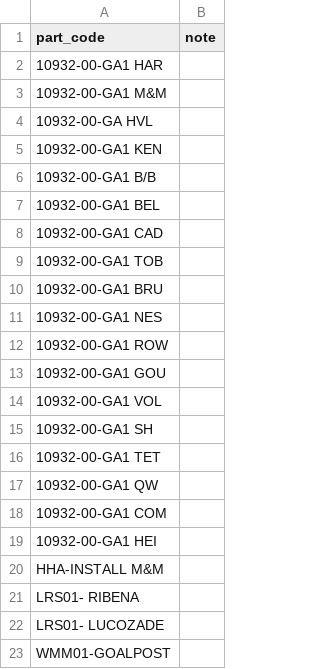
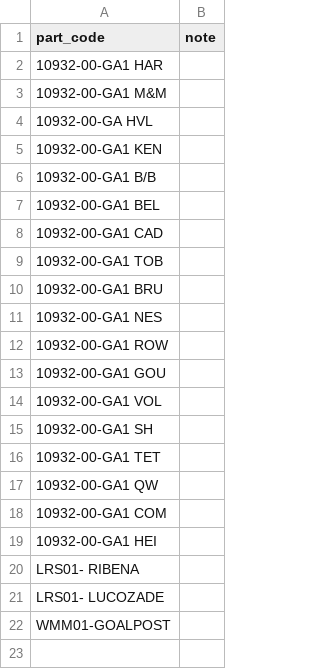
Before and after one commit to jbgray1874/ClaudeVision, a CSV file: sagex3/reports/rebate/rebate_parts.csv, drawn as a sheet.

```diff
--- a/sagex3/reports/rebate/rebate_parts.csv
+++ b/sagex3/reports/rebate/rebate_parts.csv
@@ -19,3 +19,2 @@ part_code,note
 10932-00-GA1 HEI,
-HHA-INSTALL M&M,
 LRS01- RIBENA,
```
Also changed, not shown: 3 other files.
